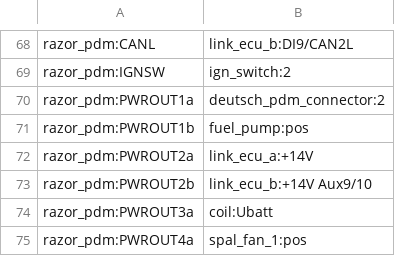
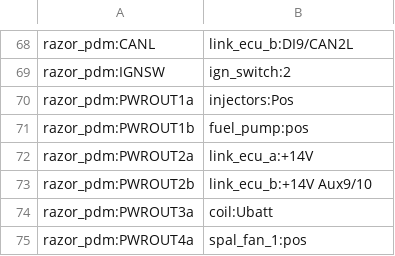
Before and after one commit to djhedges/corrado_wiring, a CSV file: corrado_ecu_pdm_pinout.csv, drawn as a sheet; only a part is shown, gaps mark what is left out.

Commit message:
Rename the deutsch connector to injector power for clarity

```diff
--- a/corrado_ecu_pdm_pinout.csv
+++ b/corrado_ecu_pdm_pinout.csv
@@ -69,3 +69,3 @@ razor_pdm:CANL,link_ecu_b:DI9/CAN2L
 razor_pdm:IGNSW,ign_switch:2
-razor_pdm:PWROUT1a,deutsch_pdm_connector:2
+razor_pdm:PWROUT1a,injectors:Pos
 razor_pdm:PWROUT1b,fuel_pump:pos
```
Also changed, not shown: 4 other files.
